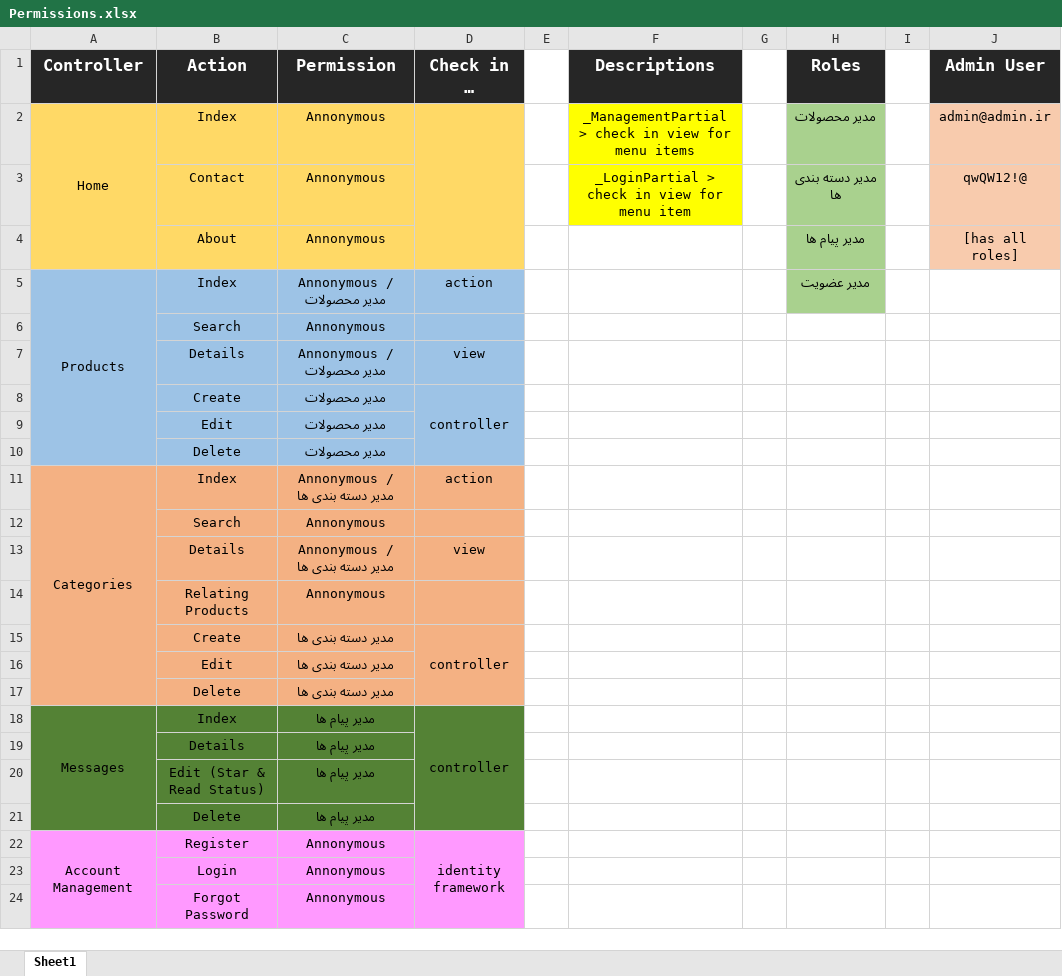
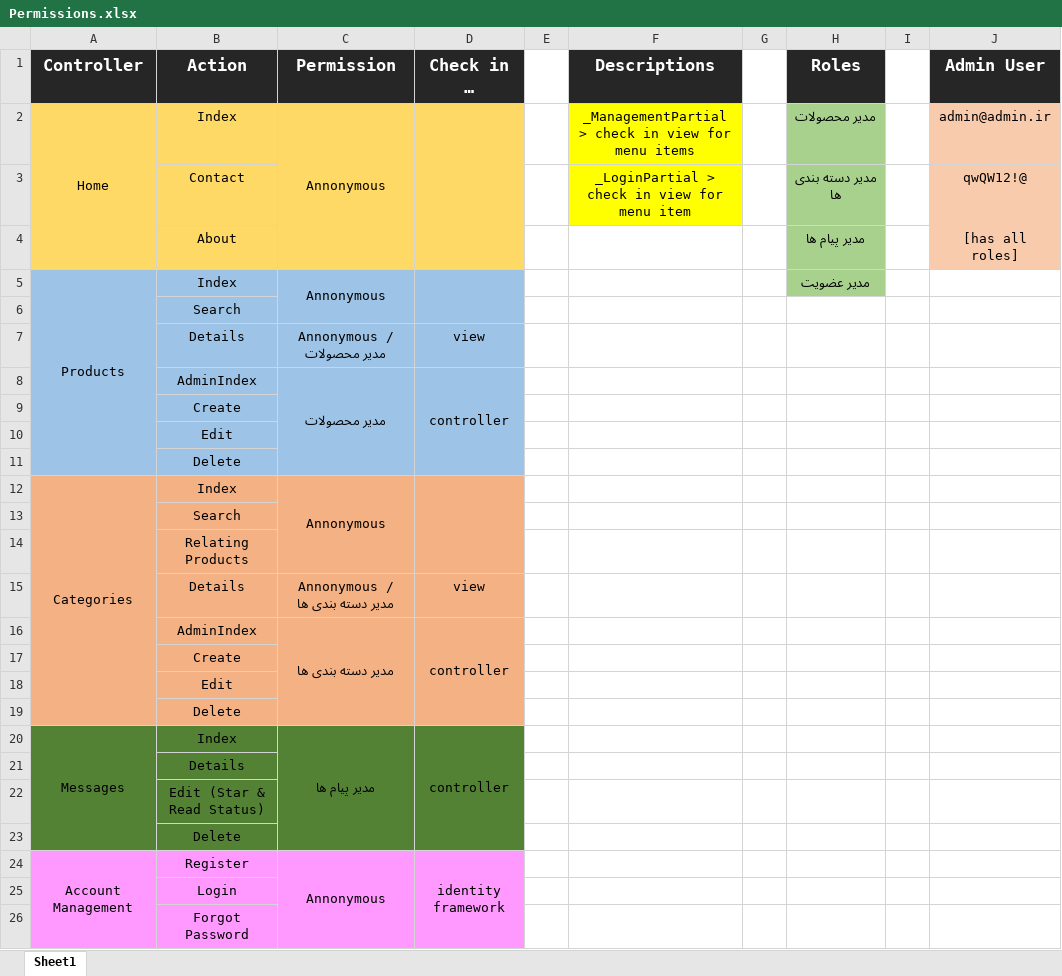
Before and after one commit to ehsan8020/DigiMovie, an Excel workbook: DigiMovie/INFOs/Permissions.xlsx, sheet Sheet1, drawn as a sheet; only a part is shown; values as stored, in another font and other column widths than the file's, no borders; removed rows and columns are numbered as before the commit, all else as after; the diff covers the shown part only; the diff names each change by its address in the sheet, - before the commit and + after, or states it on an @@ line.

Commit message:
Edit Index Of Products And Categories

```diff
--- a/DigiMovie/INFOs/Permissions.xlsx (sheet Sheet1)
+++ b/DigiMovie/INFOs/Permissions.xlsx (sheet Sheet1)
+C2:C4 merged
-C3:C4 (Permission): Annonymous
+C3:C4 (Permission): (empty)
-C5 (Permission): Annonymous / مدیر محصولات
+C5 (Permission): Annonymous
+C5:C6 merged
-D5 (Check in …): action
+D5 (Check in …): (empty)
+D5:D6 merged
-C6 (Permission): Annonymous
+C6 (Permission): (empty)
-B8 (Action): Create
+B8 (Action): AdminIndex
+C8:C11 merged
-row 9:  | Edit | مدیر محصولات
-row 10:  | Delete | مدیر محصولات
+row 9:  | Create
+row 10:  | Edit
+row 11:  | Delete
-C12 (Permission): Annonymous / مدیر دسته بندی ها
+C12 (Permission): Annonymous
+C12:C14 merged
-D12 (Check in …): action
+D12 (Check in …): (empty)
+D12:D14 merged
-C13 (Permission): Annonymous
+C13 (Permission): (empty)
+row 14:  | Relating Products
-row 14:  | Relating Products | Annonymous
-B16 (Action): Create
+B16 (Action): AdminIndex
+C16:C19 merged
-row 16:  | Edit | مدیر دسته بندی ها
-row 17:  | Delete | مدیر دسته بندی ها
+row 17:  | Create
+row 18:  | Edit
+row 19:  | Delete
+C20:C23 merged
-C21:C23 (Permission): مدیر پیام ها
+C21:C23 (Permission): (empty)
+C24:C26 merged
-C25:C26 (Permission): Annonymous
+C25:C26 (Permission): (empty)
```
Also changed, not shown: 13 edited cells and merged cells elsewhere in this sheet, 10 other files.
